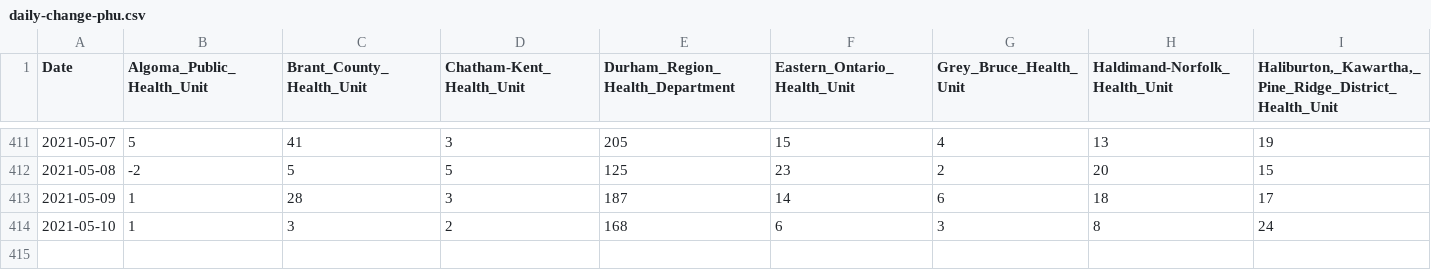
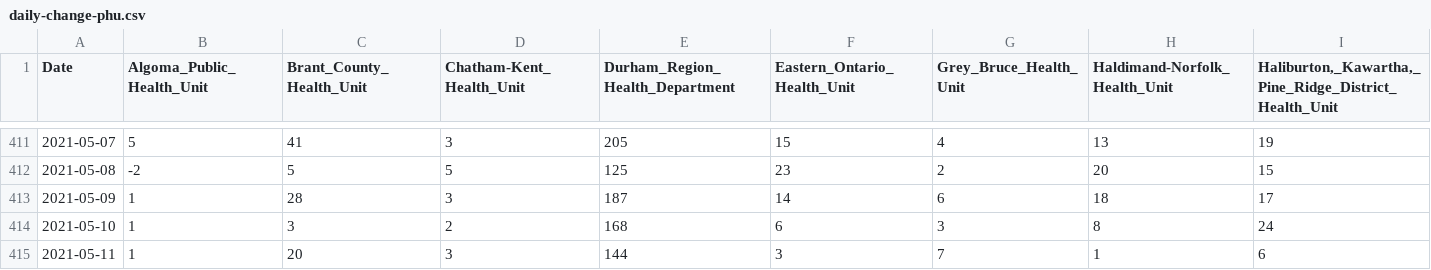
Before and after one commit to Manifaust/ontario-covid-graph, a CSV file: raw_reports/daily-change-phu.csv, drawn as a sheet; only a part is shown, gaps mark what is left out; rows hold the shown columns only; the diff names each change by its address in the sheet, - before the commit and + after, or states it on an @@ line.

```diff
--- a/raw_reports/daily-change-phu.csv
+++ b/raw_reports/daily-change-phu.csv
+row 415: 2021-05-11 | 1 | 20 | 3 | 144 | 3 | 7 | 1 | 6
```
Also changed, not shown: raw_reports/status-of-covid-19-cases-in-ontario.csv, raw_reports/vaccine_doses.csv, 5 other files.
